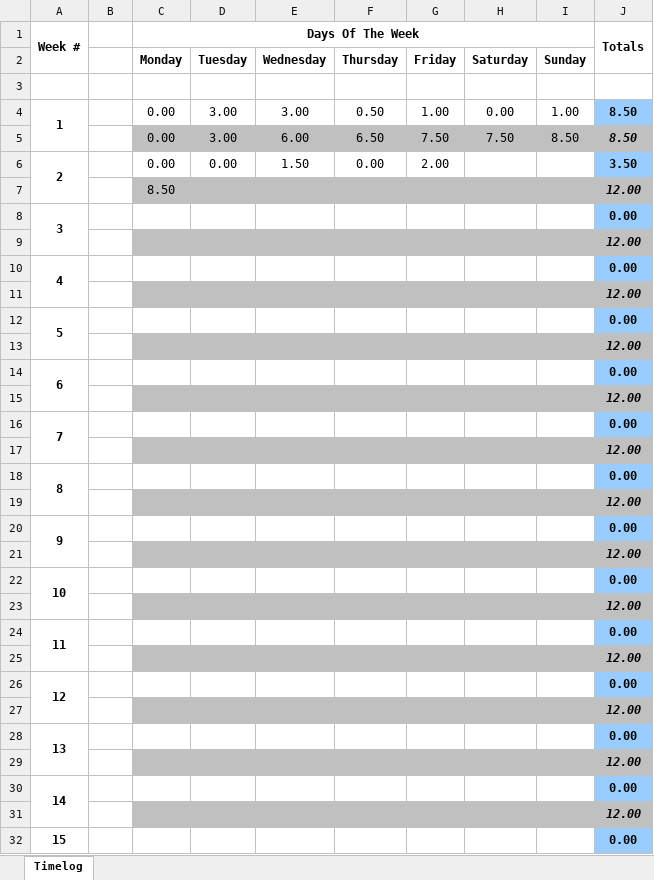
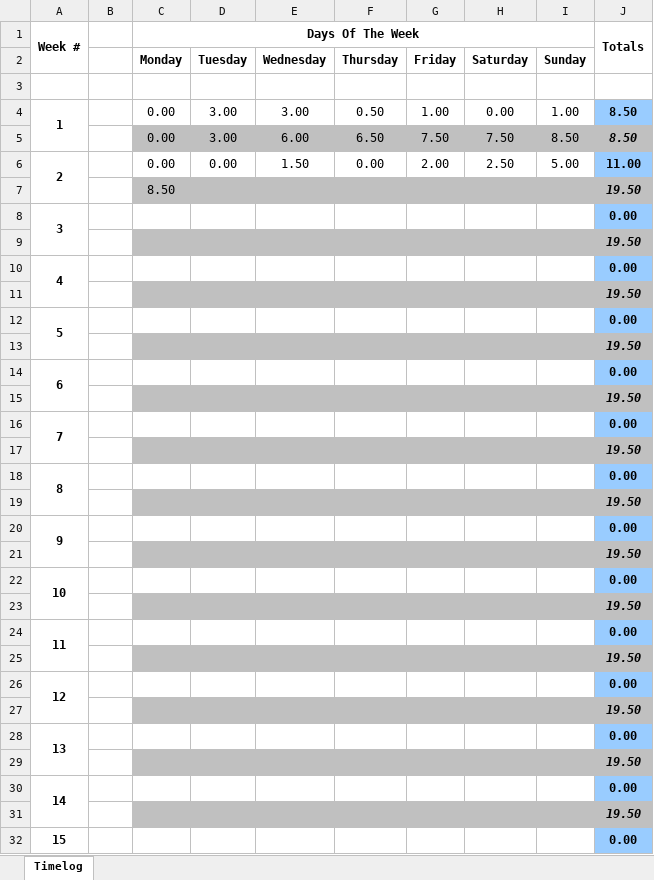
Before and after one commit to TourneyMan/Modula-2-Compiler, an Excel workbook: Timelog.xlsx, sheet Timelog, drawn as a sheet; only a part is shown; values as stored, in another font and other column widths than the file's, no borders; the diff covers the shown part only; the diff names each change by its address in the sheet, - before the commit and + after, or states it on an @@ line.

Commit message:
Version 2.1
Updated Timelog

```diff
--- a/Timelog.xlsx (sheet Timelog)
+++ b/Timelog.xlsx (sheet Timelog)
-H6: (empty)
+H6: 2.50
-I6: (empty)
+I6: 5.00
-J6 (Totals): 3.50
+J6 (Totals): 11.00
-J7 (Totals): 12.00
+J7 (Totals): 19.50
-J9 (Totals): 12.00
+J9 (Totals): 19.50
-J11 (Totals): 12.00
+J11 (Totals): 19.50
-J13 (Totals): 12.00
+J13 (Totals): 19.50
-J15 (Totals): 12.00
+J15 (Totals): 19.50
-J17 (Totals): 12.00
+J17 (Totals): 19.50
-J19 (Totals): 12.00
+J19 (Totals): 19.50
-J21 (Totals): 12.00
+J21 (Totals): 19.50
-J23 (Totals): 12.00
+J23 (Totals): 19.50
-J25 (Totals): 12.00
+J25 (Totals): 19.50
-J27 (Totals): 12.00
+J27 (Totals): 19.50
-J29 (Totals): 12.00
+J29 (Totals): 19.50
-J31 (Totals): 12.00
+J31 (Totals): 19.50
```
Also changed, not shown: 2 edited cells elsewhere in this sheet.
